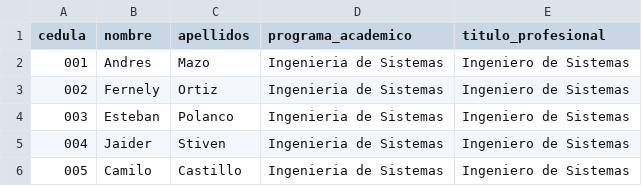
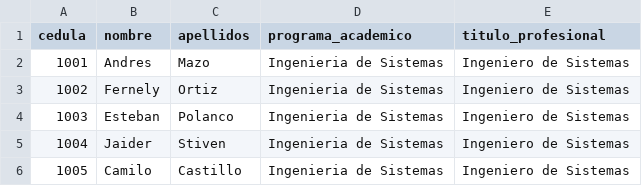
Before and after one commit to Esteban06yt/Elixir, a CSV file: Talleres/Taller9/autores.csv, drawn as a sheet.

```diff
--- a/Talleres/Taller9/autores.csv
+++ b/Talleres/Taller9/autores.csv
@@ -1,6 +1,6 @@
 cedula,nombre,apellidos,programa_academico,titulo_profesional
-001,Andres,Mazo,Ingenieria de Sistemas,Ingeniero de Sistemas
-002,Fernely,Ortiz,Ingenieria de Sistemas,Ingeniero de Sistemas
-003,Esteban,Polanco,Ingenieria de Sistemas,Ingeniero de Sistemas
-004,Jaider,Stiven,Ingenieria de Sistemas,Ingeniero de Sistemas
-005,Camilo,Castillo,Ingenieria de Sistemas,Ingeniero de Sistemas
+1001,Andres,Mazo,Ingenieria de Sistemas,Ingeniero de Sistemas
+1002,Fernely,Ortiz,Ingenieria de Sistemas,Ingeniero de Sistemas
+1003,Esteban,Polanco,Ingenieria de Sistemas,Ingeniero de Sistemas
+1004,Jaider,Stiven,Ingenieria de Sistemas,Ingeniero de Sistemas
+1005,Camilo,Castillo,Ingenieria de Sistemas,Ingeniero de Sistemas
```
